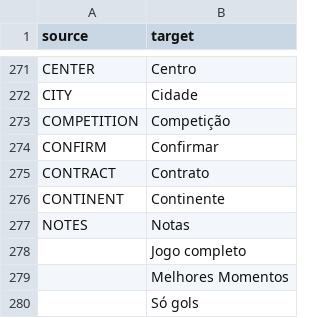
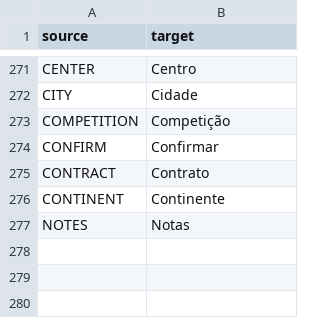
Before and after one commit to dulvui/99managers-futsal-edition, a CSV file: translations/pt_BR.csv, drawn as a sheet; only a part is shown, gaps mark what is left out; the diff names each change by its address in the sheet, - before the commit and + after, or states it on an @@ line.

```diff
--- a/translations/pt_BR.csv
+++ b/translations/pt_BR.csv
-row 278:  | Jogo completo
-row 279:  | Melhores Momentos
-row 280:  | Só gols
```
Also changed, not shown: translations/es.csv, translations/pt.csv.
